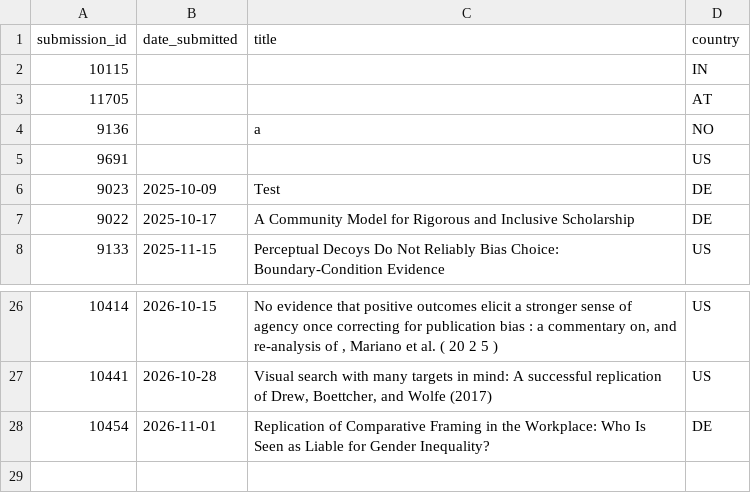
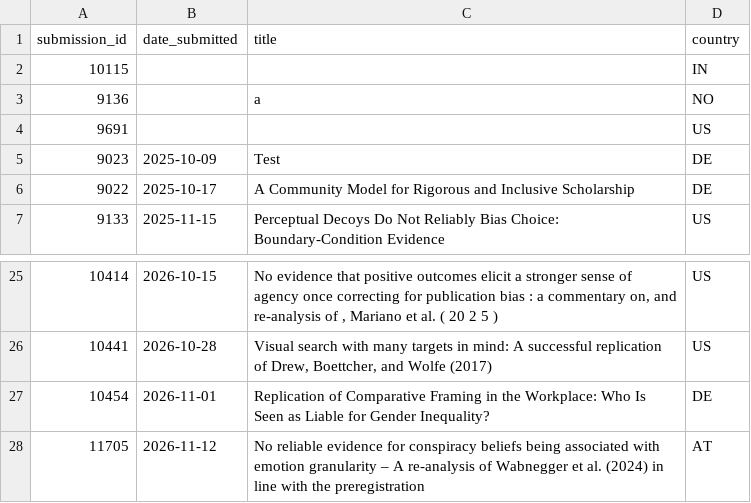
Before and after one commit to LukasRoeseler/r2d2, a CSV file: submission_countries.csv, drawn as a sheet; only a part is shown, gaps mark what is left out; removed rows and columns are numbered as before the commit, all else as after; the diff names each change by its address in the sheet, - before the commit and + after, or states it on an @@ line.

```diff
--- a/submission_countries.csv
+++ b/submission_countries.csv
-row 3: 11705 |  |  | AT
+row 28: 11705 | 2026-11-12 | No reliable evidence for conspiracy beliefs being associated with emotion granularity – A re-analysis of Wabnegger et al. (2024) in line with the preregistration | AT
```
Also changed, not shown: 2 other files.
